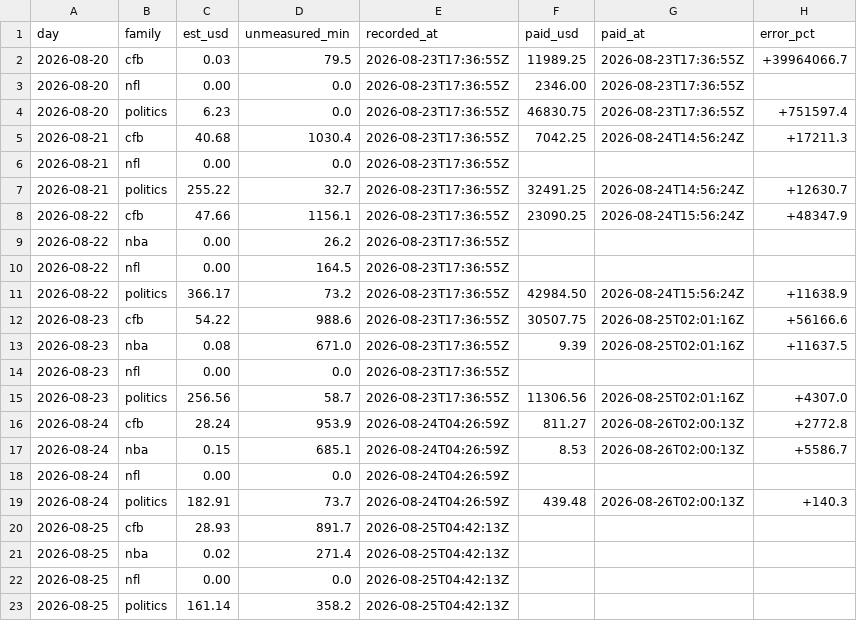
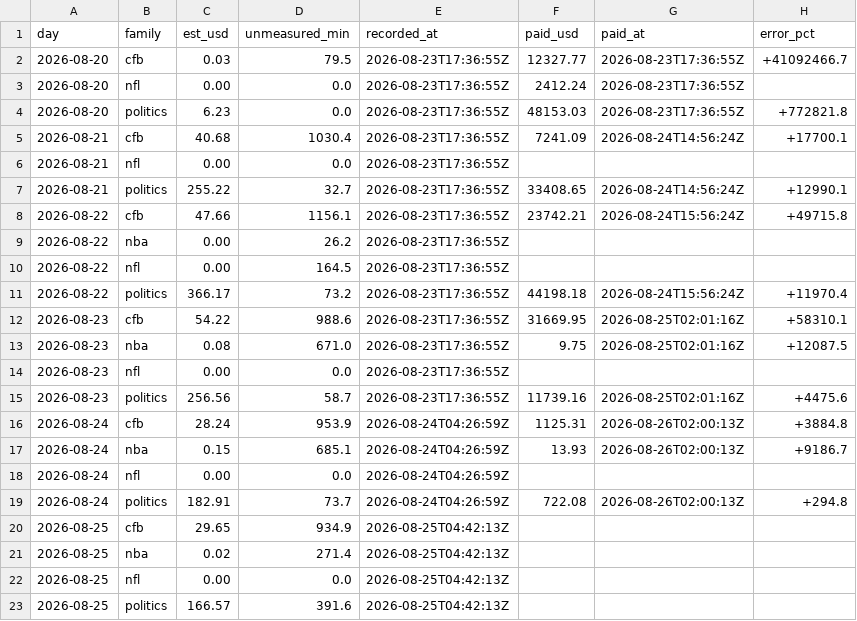
Before and after one commit to christophercox2-boop/liquidity-rewards, a CSV file: data/estimates.csv, drawn as a sheet.

Commit message:
estimates: 15 rows [skip ci]

```diff
--- a/data/estimates.csv
+++ b/data/estimates.csv
@@ -1,23 +1,23 @@
 day,family,est_usd,unmeasured_min,recorded_at,paid_usd,paid_at,error_pct
-2026-08-20,cfb,0.03,79.5,2026-08-23T17:36:55Z,11989.25,2026-08-23T17:36:55Z,+39964066.7
-2026-08-20,nfl,0.00,0.0,2026-08-23T17:36:55Z,2346.00,2026-08-23T17:36:55Z,
-2026-08-20,politics,6.23,0.0,2026-08-23T17:36:55Z,46830.75,2026-08-23T17:36:55Z,+751597.4
-2026-08-21,cfb,40.68,1030.4,2026-08-23T17:36:55Z,7042.25,2026-08-24T14:56:24Z,+17211.3
+2026-08-20,cfb,0.03,79.5,2026-08-23T17:36:55Z,12327.77,2026-08-23T17:36:55Z,+41092466.7
+2026-08-20,nfl,0.00,0.0,2026-08-23T17:36:55Z,2412.24,2026-08-23T17:36:55Z,
+2026-08-20,politics,6.23,0.0,2026-08-23T17:36:55Z,48153.03,2026-08-23T17:36:55Z,+772821.8
+2026-08-21,cfb,40.68,1030.4,2026-08-23T17:36:55Z,7241.09,2026-08-24T14:56:24Z,+17700.1
 2026-08-21,nfl,0.00,0.0,2026-08-23T17:36:55Z,,,
-2026-08-21,politics,255.22,32.7,2026-08-23T17:36:55Z,32491.25,2026-08-24T14:56:24Z,+12630.7
-2026-08-22,cfb,47.66,1156.1,2026-08-23T17:36:55Z,23090.25,2026-08-24T15:56:24Z,+48347.9
+2026-08-21,politics,255.22,32.7,2026-08-23T17:36:55Z,33408.65,2026-08-24T14:56:24Z,+12990.1
+2026-08-22,cfb,47.66,1156.1,2026-08-23T17:36:55Z,23742.21,2026-08-24T15:56:24Z,+49715.8
 2026-08-22,nba,0.00,26.2,2026-08-23T17:36:55Z,,,
 2026-08-22,nfl,0.00,164.5,2026-08-23T17:36:55Z,,,
-2026-08-22,politics,366.17,73.2,2026-08-23T17:36:55Z,42984.50,2026-08-24T15:56:24Z,+11638.9
-2026-08-23,cfb,54.22,988.6,2026-08-23T17:36:55Z,30507.75,2026-08-25T02:01:16Z,+56166.6
-2026-08-23,nba,0.08,671.0,2026-08-23T17:36:55Z,9.39,2026-08-25T02:01:16Z,+11637.5
+2026-08-22,politics,366.17,73.2,2026-08-23T17:36:55Z,44198.18,2026-08-24T15:56:24Z,+11970.4
+2026-08-23,cfb,54.22,988.6,2026-08-23T17:36:55Z,31669.95,2026-08-25T02:01:16Z,+58310.1
+2026-08-23,nba,0.08,671.0,2026-08-23T17:36:55Z,9.75,2026-08-25T02:01:16Z,+12087.5
 2026-08-23,nfl,0.00,0.0,2026-08-23T17:36:55Z,,,
-2026-08-23,politics,256.56,58.7,2026-08-23T17:36:55Z,11306.56,2026-08-25T02:01:16Z,+4307.0
-2026-08-24,cfb,28.24,953.9,2026-08-24T04:26:59Z,811.27,2026-08-26T02:00:13Z,+2772.8
-2026-08-24,nba,0.15,685.1,2026-08-24T04:26:59Z,8.53,2026-08-26T02:00:13Z,+5586.7
+2026-08-23,politics,256.56,58.7,2026-08-23T17:36:55Z,11739.16,2026-08-25T02:01:16Z,+4475.6
+2026-08-24,cfb,28.24,953.9,2026-08-24T04:26:59Z,1125.31,2026-08-26T02:00:13Z,+3884.8
+2026-08-24,nba,0.15,685.1,2026-08-24T04:26:59Z,13.93,2026-08-26T02:00:13Z,+9186.7
 2026-08-24,nfl,0.00,0.0,2026-08-24T04:26:59Z,,,
-2026-08-24,politics,182.91,73.7,2026-08-24T04:26:59Z,439.48,2026-08-26T02:00:13Z,+140.3
-2026-08-25,cfb,28.93,891.7,2026-08-25T04:42:13Z,,,
+2026-08-24,politics,182.91,73.7,2026-08-24T04:26:59Z,722.08,2026-08-26T02:00:13Z,+294.8
+2026-08-25,cfb,29.65,934.9,2026-08-25T04:42:13Z,,,
 2026-08-25,nba,0.02,271.4,2026-08-25T04:42:13Z,,,
 2026-08-25,nfl,0.00,0.0,2026-08-25T04:42:13Z,,,
-2026-08-25,politics,161.14,358.2,2026-08-25T04:42:13Z,,,
+2026-08-25,politics,166.57,391.6,2026-08-25T04:42:13Z,,,
```
